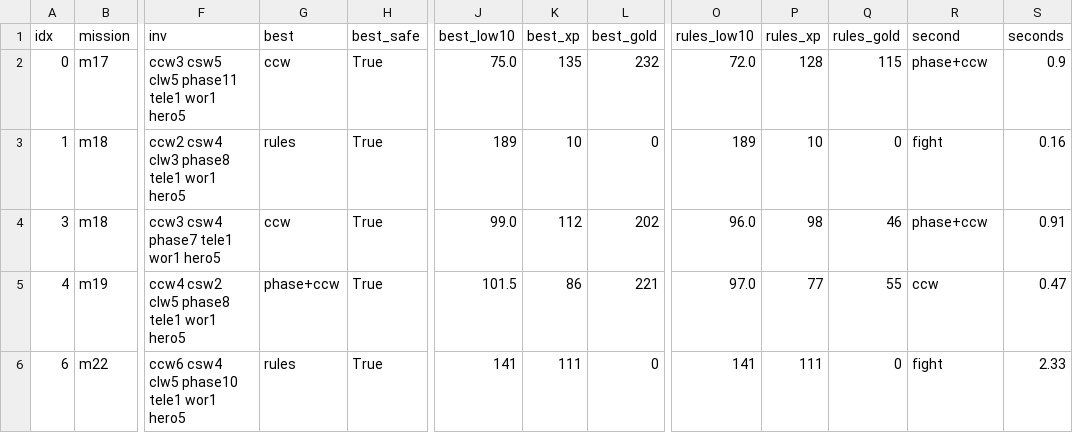
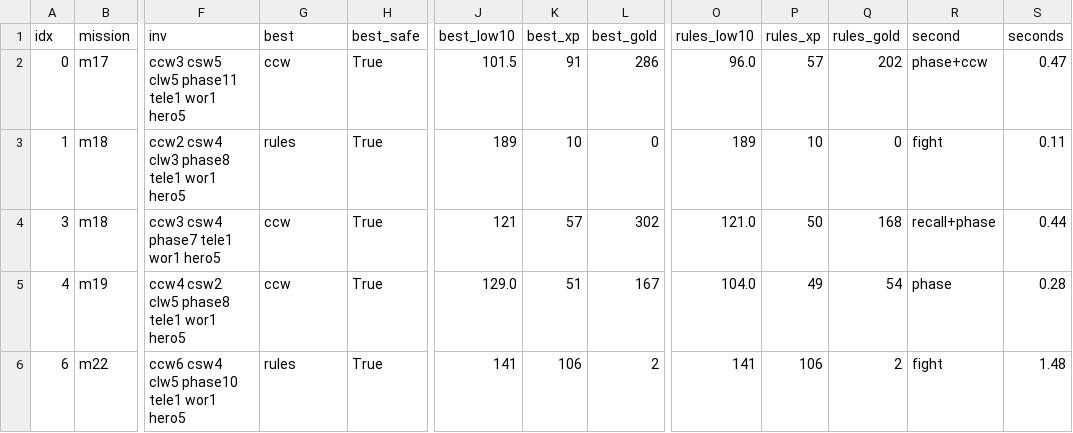
Before and after one commit to userjjb/Mangbot, a CSV file: project/tree/Advisor/data/estimator/replay_options.csv, drawn as a sheet; only a part is shown, gaps mark what is left out; the diff covers the shown part only; the diff names each change by its address in the sheet, - before the commit and + after, or states it on an @@ line.

```diff
--- a/project/tree/Advisor/data/estimator/replay_options.csv
+++ b/project/tree/Advisor/data/estimator/replay_options.csv
-J2 (best_low10): 75.0
+J2 (best_low10): 101.5
-K2 (best_xp): 135
+K2 (best_xp): 91
-L2 (best_gold): 232
+L2 (best_gold): 286
-O2 (rules_low10): 72.0
+O2 (rules_low10): 96.0
-P2 (rules_xp): 128
+P2 (rules_xp): 57
-Q2 (rules_gold): 115
+Q2 (rules_gold): 202
-S2 (seconds): 0.9
+S2 (seconds): 0.47
-S3 (seconds): 0.16
+S3 (seconds): 0.11
-J4 (best_low10): 99.0
+J4 (best_low10): 121
-K4 (best_xp): 112
+K4 (best_xp): 57
-L4 (best_gold): 202
+L4 (best_gold): 302
-O4 (rules_low10): 96.0
+O4 (rules_low10): 121.0
-P4 (rules_xp): 98
+P4 (rules_xp): 50
-Q4 (rules_gold): 46
+Q4 (rules_gold): 168
-R4 (second): phase+ccw
+R4 (second): recall+phase
-S4 (seconds): 0.91
+S4 (seconds): 0.44
-G5 (best): phase+ccw
+G5 (best): ccw
-J5 (best_low10): 101.5
+J5 (best_low10): 129.0
-K5 (best_xp): 86
+K5 (best_xp): 51
-L5 (best_gold): 221
+L5 (best_gold): 167
-O5 (rules_low10): 97.0
+O5 (rules_low10): 104.0
-P5 (rules_xp): 77
+P5 (rules_xp): 49
-Q5 (rules_gold): 55
+Q5 (rules_gold): 54
-R5 (second): ccw
+R5 (second): phase
-S5 (seconds): 0.47
+S5 (seconds): 0.28
-K6 (best_xp): 111
+K6 (best_xp): 106
-L6 (best_gold): 0
+L6 (best_gold): 2
-P6 (rules_xp): 111
+P6 (rules_xp): 106
-Q6 (rules_gold): 0
+Q6 (rules_gold): 2
-S6 (seconds): 2.33
+S6 (seconds): 1.48
```
Also changed, not shown: 122 edited cells elsewhere in this file, 48 other files.
